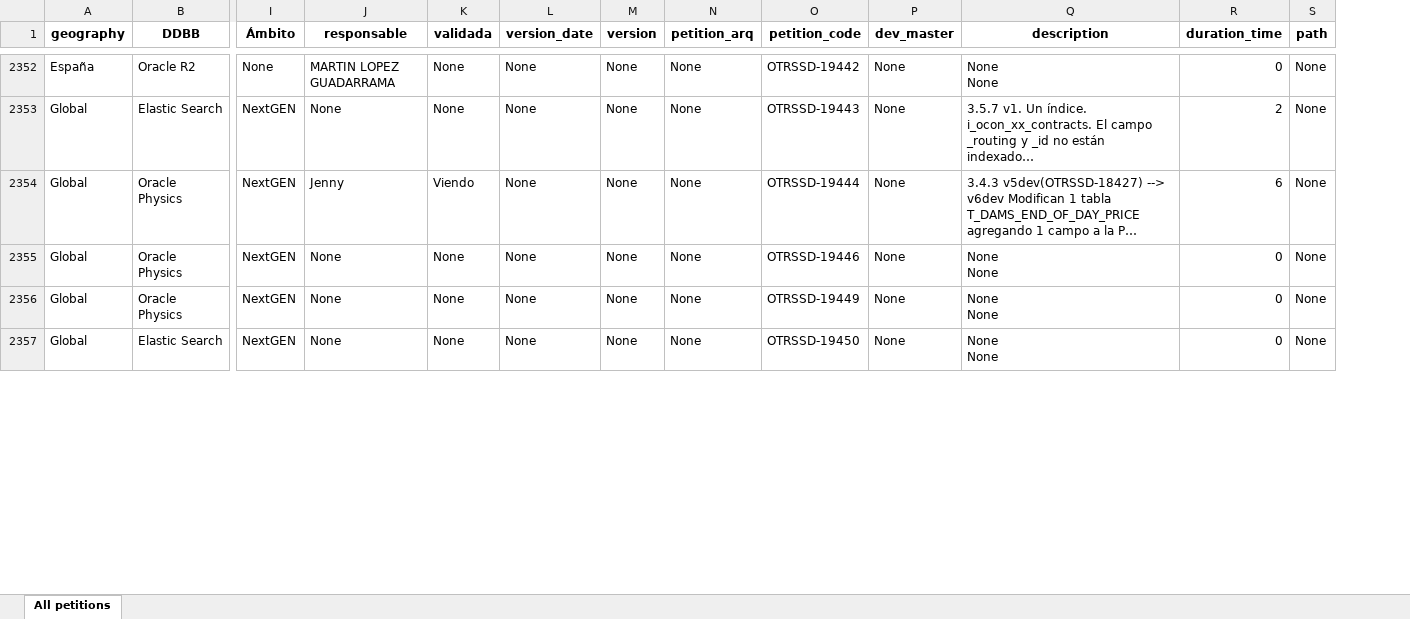
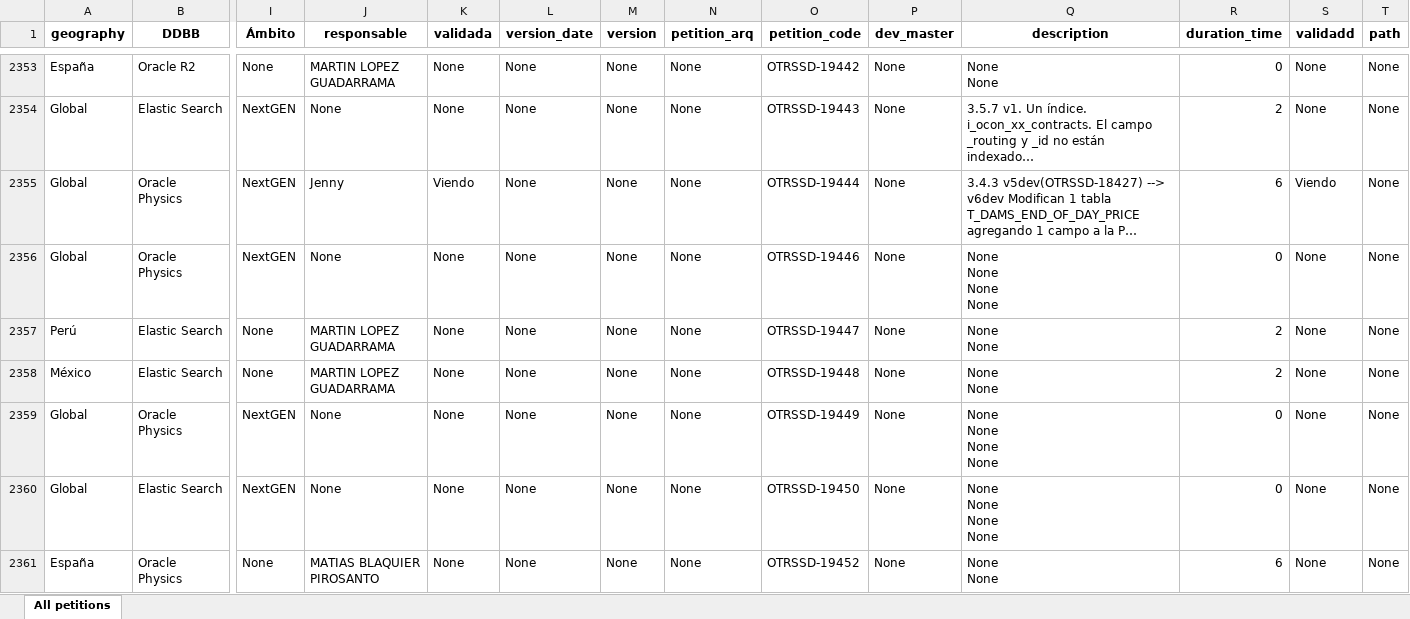
Before and after one commit to matublaq/BBVA, an Excel workbook: petitions.xlsx, sheet All petitions, drawn as a sheet; only a part is shown, gaps mark what is left out; long unchanged cells end in …; values as stored, in another font and other column widths than the file's, no borders; addresses are those after the commit; rows hold the shown columns only; ↵ is a line break in a cell; the diff covers the shown part only; the diff names each change by its address in the sheet, - before the commit and + after, or states it on an @@ line.

```diff
--- a/petitions.xlsx (sheet All petitions)
+++ b/petitions.xlsx (sheet All petitions)
+column S (validadd), rows 2353-2356: None | None | Viendo | None; rows 2359-2360: None | None
-Q2356 (description): None ↵ None
+Q2356 (description): None ↵ None ↵ None ↵ None
+row 2357: Perú | Elastic Search | None | MARTIN LOPEZ GUADARRAMA | None | None | None | None | OTRSSD-19447 | None | None ↵ None | 2 | None | None
+row 2358: México | Elastic Search | None | MARTIN LOPEZ GUADARRAMA | None | None | None | None | OTRSSD-19448 | None | None ↵ None | 2 | None | None
-Q2359:Q2360 (description): None ↵ None
+Q2359:Q2360 (description): None ↵ None ↵ None ↵ None
+row 2361: España | Oracle Physics | None | MATIAS BLAQUIER PIROSANTO | None | None | None | None | OTRSSD-19452 | None | None ↵ None | 6 | None | None
```
Also changed, not shown: 81 added rows and 56 edited cells elsewhere in this sheet, ordened_petitions.xlsx, 4 other files.
